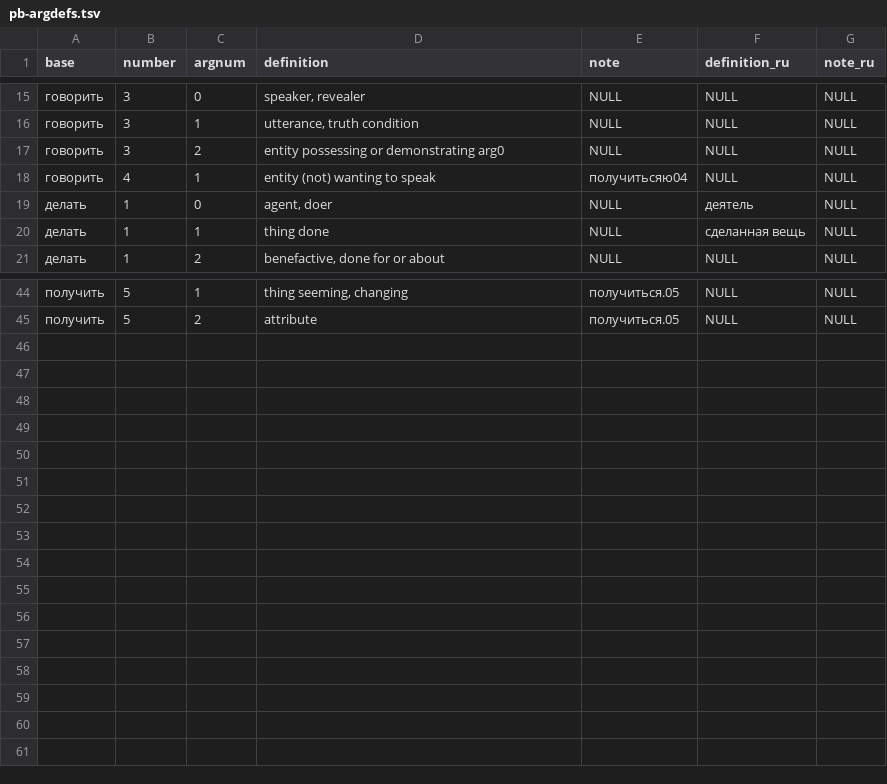
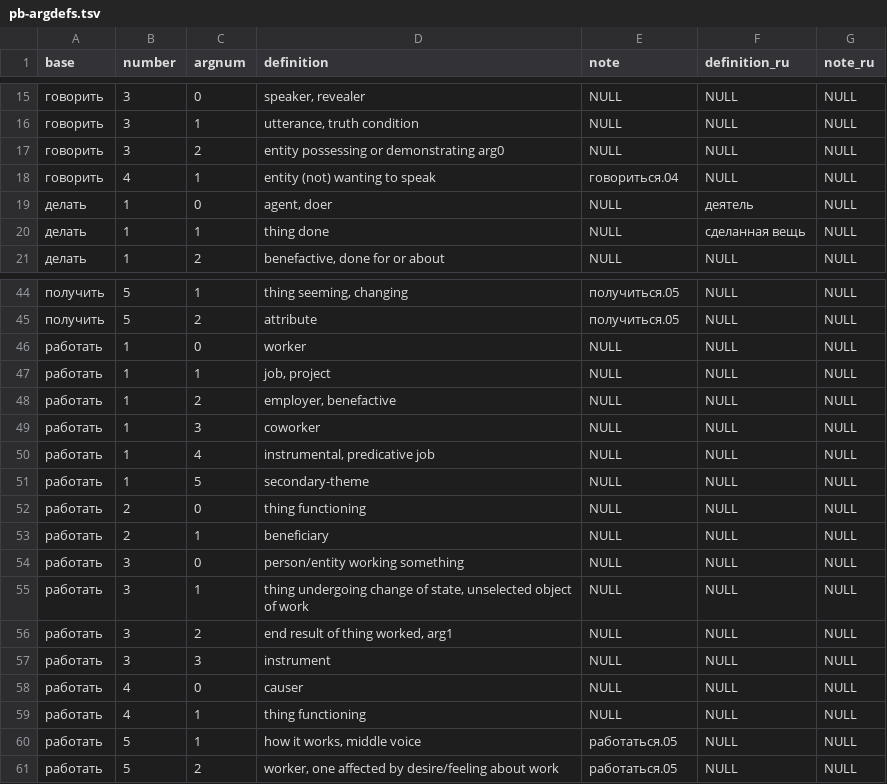
Before and after one commit to hoffmjac/Russian_PropBank, a TSV file: lexicon/pb-argdefs.tsv, drawn as a sheet; only a part is shown, gaps mark what is left out.

```diff
--- a/lexicon/pb-argdefs.tsv
+++ b/lexicon/pb-argdefs.tsv
@@ -17,3 +17,3 @@ base	number	argnum	definition	note	definition_ru	note_ru
 говорить	3	2	entity possessing or demonstrating arg0	NULL	NULL	NULL
-говорить	4	1	entity (not) wanting to speak	получитьсяю04	NULL	NULL
+говорить	4	1	entity (not) wanting to speak	говориться.04	NULL	NULL
 делать	1	0	agent, doer	NULL	деятель	NULL
@@ -45 +45,17 @@ base	number	argnum	definition	note	definition_ru	note_ru
 получить	5	2	attribute	получиться.05	NULL	NULL
+работать	1	0	worker	NULL	NULL	NULL	
+работать	1	1	job, project	NULL	NULL	NULL
+работать	1	2	employer, benefactive	NULL	NULL	NULL
+работать	1	3	coworker	NULL	NULL	NULL
+работать	1	4	instrumental, predicative job	NULL	NULL	NULL
+работать	1	5	secondary-theme	NULL	NULL	NULL
+работать	2	0	thing functioning	NULL	NULL	NULL
+работать	2	1	beneficiary	NULL	NULL	NULL
+работать	3	0	person/entity working something	NULL	NULL	NULL
+работать	3	1	thing undergoing change of state, unselected object of work	NULL	NULL	NULL
+работать	3	2	end result of thing worked, arg1	NULL	NULL	NULL
+работать	3	3	instrument	NULL	NULL	NULL
+работать	4	0	causer	NULL	NULL	NULL
+работать	4	1	thing functioning	NULL	NULL	NULL
+работать	5	1	how it works, middle voice	работаться.05	NULL	NULL
+работать	5	2	worker, one affected by desire/feeling about work	работаться.05	NULL	NULL
```
Also changed, not shown: lexicon/pb-defs.tsv.
